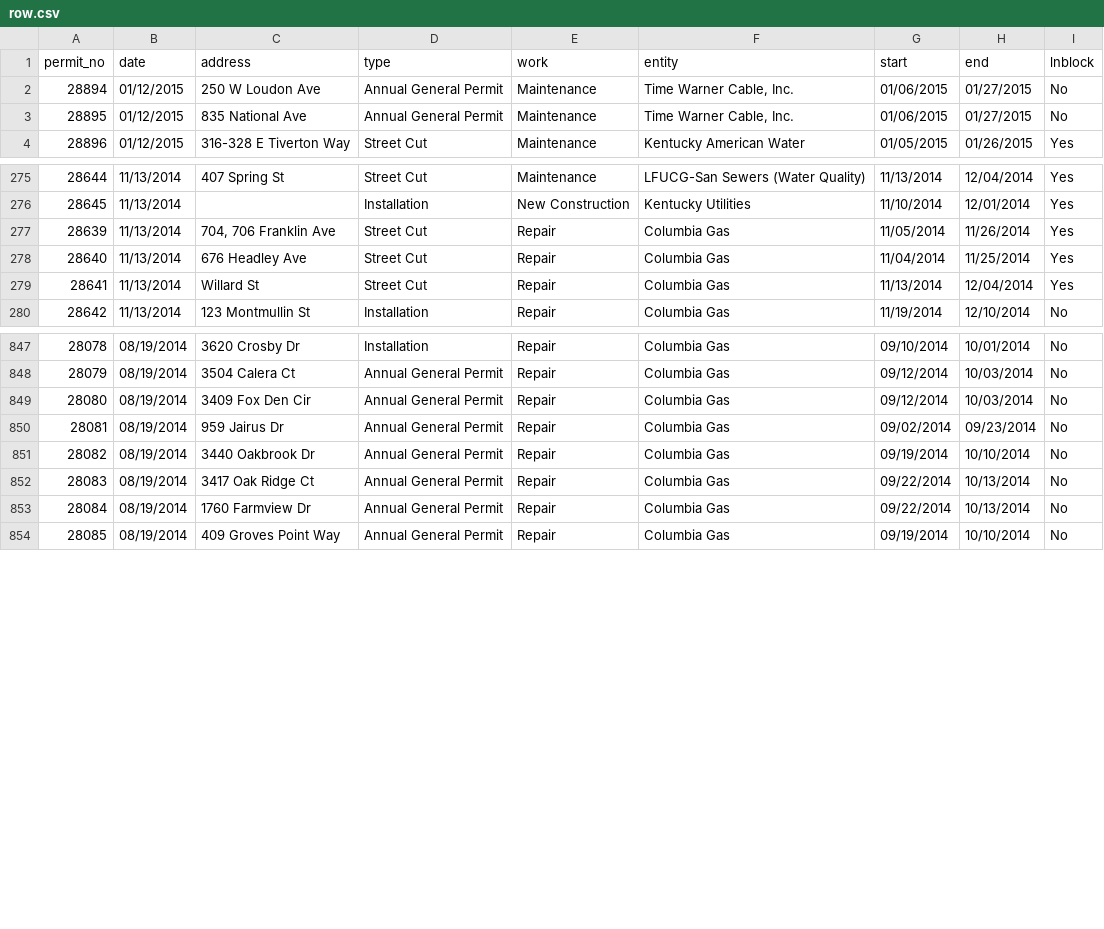
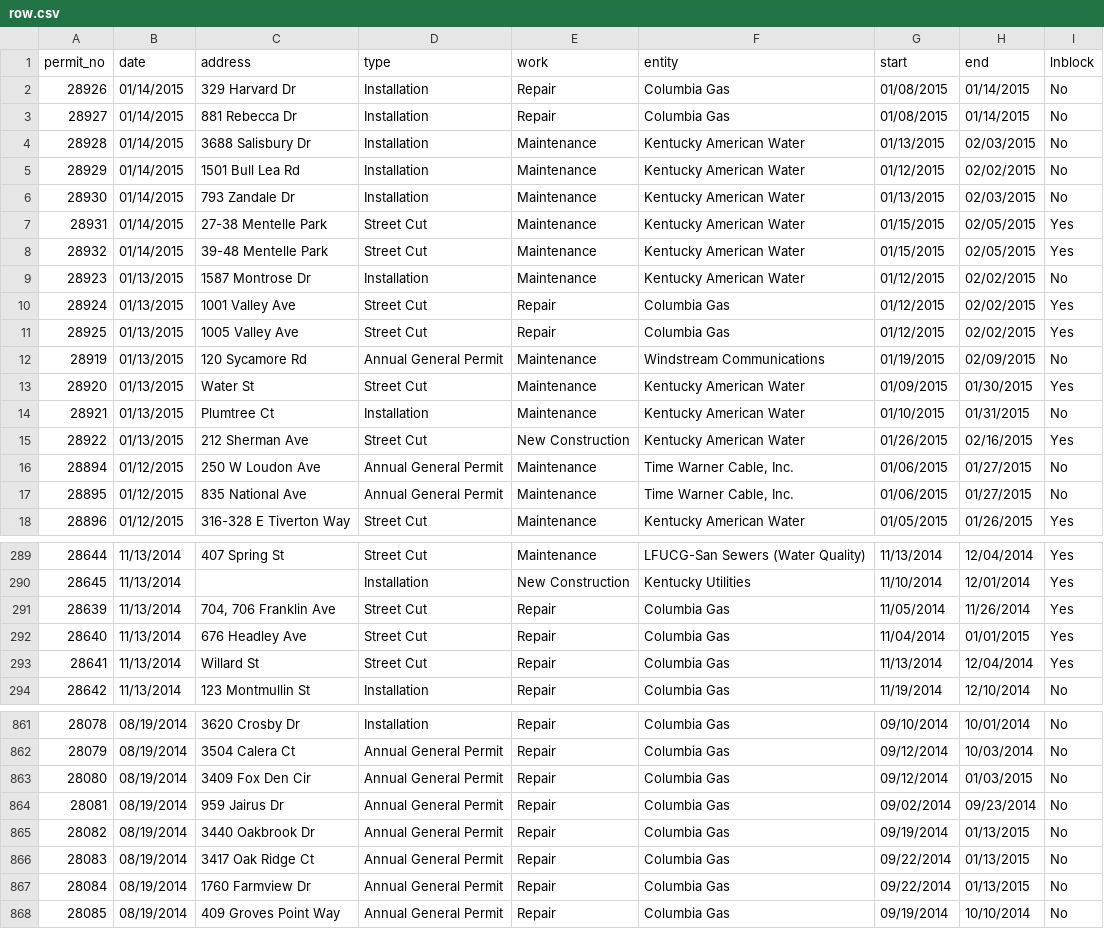
Before and after one commit to jmhollinger/jmhollinger.github.io, a CSV file: datatables/data/row.csv, drawn as a sheet; only a part is shown, gaps mark what is left out.

```diff
--- a/datatables/data/row.csv
+++ b/datatables/data/row.csv
@@ -1,2 +1,16 @@
 permit_no;date;address;type;work;entity;start;end;lnblock
+ 28926;01/14/2015;329 Harvard Dr;Installation;Repair;Columbia Gas;01/08/2015;01/14/2015;No
+ 28927;01/14/2015;881 Rebecca Dr;Installation;Repair;Columbia Gas;01/08/2015;01/14/2015;No
+ 28928;01/14/2015;3688 Salisbury Dr;Installation;Maintenance;Kentucky American Water;01/13/2015;02/03/2015;No
+ 28929;01/14/2015;1501 Bull Lea Rd;Installation;Maintenance;Kentucky American Water;01/12/2015;02/02/2015;No
+ 28930;01/14/2015;793 Zandale Dr;Installation;Maintenance;Kentucky American Water;01/13/2015;02/03/2015;No
+ 28931;01/14/2015;27-38 Mentelle Park;Street Cut;Maintenance;Kentucky American Water;01/15/2015;02/05/2015;Yes
+ 28932;01/14/2015;39-48 Mentelle Park;Street Cut;Maintenance;Kentucky American Water;01/15/2015;02/05/2015;Yes
+ 28923;01/13/2015;1587 Montrose Dr;Installation;Maintenance;Kentucky American Water;01/12/2015;02/02/2015;No
+ 28924;01/13/2015;1001 Valley Ave;Street Cut;Repair;Columbia Gas;01/12/2015;02/02/2015;Yes
+ 28925;01/13/2015;1005 Valley Ave;Street Cut;Repair;Columbia Gas;01/12/2015;02/02/2015;Yes
+ 28919;01/13/2015;120 Sycamore Rd;Annual General Permit;Maintenance;Windstream Communications;01/19/2015;02/09/2015;No
+ 28920;01/13/2015;Water St;Street Cut;Maintenance;Kentucky American Water;01/09/2015;01/30/2015;Yes
+ 28921;01/13/2015;Plumtree Ct;Installation;Maintenance;Kentucky American Water;01/10/2015;01/31/2015;No
+ 28922;01/13/2015;212 Sherman Ave;Street Cut;New Construction;Kentucky American Water;01/26/2015;02/16/2015;Yes
  28894;01/12/2015;250 W Loudon Ave;Annual General Permit;Maintenance;Time Warner Cable, Inc.;01/06/2015;01/27/2015;No
@@ -277,3 +291,3 @@ permit_no;date;address;type;work;entity;start;end;lnblock
  28639;11/13/2014;704, 706 Franklin Ave;Street Cut;Repair;Columbia Gas;11/05/2014;11/26/2014;Yes
- 28640;11/13/2014;676 Headley Ave;Street Cut;Repair;Columbia Gas;11/04/2014;11/25/2014;Yes
+ 28640;11/13/2014;676 Headley Ave;Street Cut;Repair;Columbia Gas;11/04/2014;01/01/2015;Yes
  28641;11/13/2014;Willard St;Street Cut;Repair;Columbia Gas;11/13/2014;12/04/2014;Yes
@@ -848,7 +862,7 @@ permit_no;date;address;type;work;entity;start;end;lnblock
  28079;08/19/2014;3504 Calera Ct;Annual General Permit;Repair;Columbia Gas;09/12/2014;10/03/2014;No
- 28080;08/19/2014;3409 Fox Den Cir;Annual General Permit;Repair;Columbia Gas;09/12/2014;10/03/2014;No
+ 28080;08/19/2014;3409 Fox Den Cir;Annual General Permit;Repair;Columbia Gas;09/12/2014;01/03/2015;No
  28081;08/19/2014;959 Jairus Dr;Annual General Permit;Repair;Columbia Gas;09/02/2014;09/23/2014;No
- 28082;08/19/2014;3440 Oakbrook Dr;Annual General Permit;Repair;Columbia Gas;09/19/2014;10/10/2014;No
- 28083;08/19/2014;3417 Oak Ridge Ct;Annual General Permit;Repair;Columbia Gas;09/22/2014;10/13/2014;No
- 28084;08/19/2014;1760 Farmview Dr;Annual General Permit;Repair;Columbia Gas;09/22/2014;10/13/2014;No
+ 28082;08/19/2014;3440 Oakbrook Dr;Annual General Permit;Repair;Columbia Gas;09/19/2014;01/13/2015;No
+ 28083;08/19/2014;3417 Oak Ridge Ct;Annual General Permit;Repair;Columbia Gas;09/22/2014;01/13/2015;No
+ 28084;08/19/2014;1760 Farmview Dr;Annual General Permit;Repair;Columbia Gas;09/22/2014;01/13/2015;No
  28085;08/19/2014;409 Groves Point Way;Annual General Permit;Repair;Columbia Gas;09/19/2014;10/10/2014;No
```
Also changed, not shown: 5 other files.
